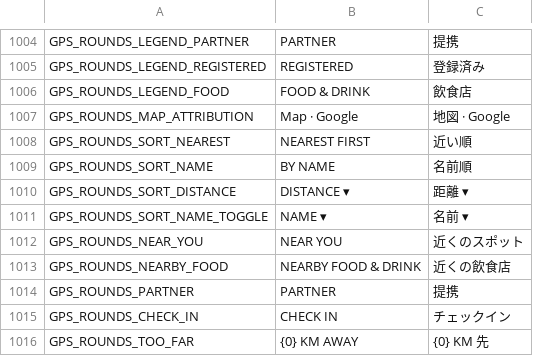
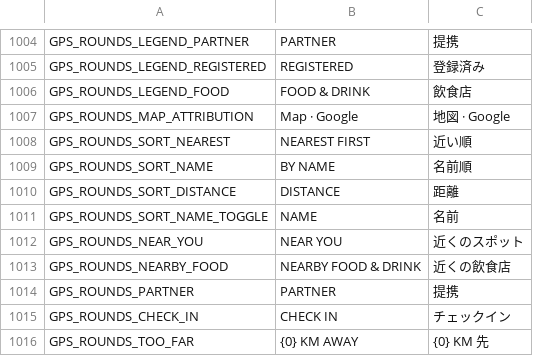
Before and after one commit to cesarguarinoni/Golfin-Redux, a CSV file: Assets/Localization/LocalizationText.csv, drawn as a sheet; only a part is shown, gaps mark what is left out.

```diff
--- a/Assets/Localization/LocalizationText.csv
+++ b/Assets/Localization/LocalizationText.csv
@@ -1009,4 +1009,4 @@ GPS_ROUNDS_SORT_NEAREST,NEAREST FIRST,近い順
 GPS_ROUNDS_SORT_NAME,BY NAME,名前順
-GPS_ROUNDS_SORT_DISTANCE,DISTANCE  ▾,距離  ▾
-GPS_ROUNDS_SORT_NAME_TOGGLE,NAME  ▾,名前  ▾
+GPS_ROUNDS_SORT_DISTANCE,DISTANCE,距離
+GPS_ROUNDS_SORT_NAME_TOGGLE,NAME,名前
 GPS_ROUNDS_NEAR_YOU,NEAR YOU,近くのスポット
```
Also changed, not shown: 9 other files.
